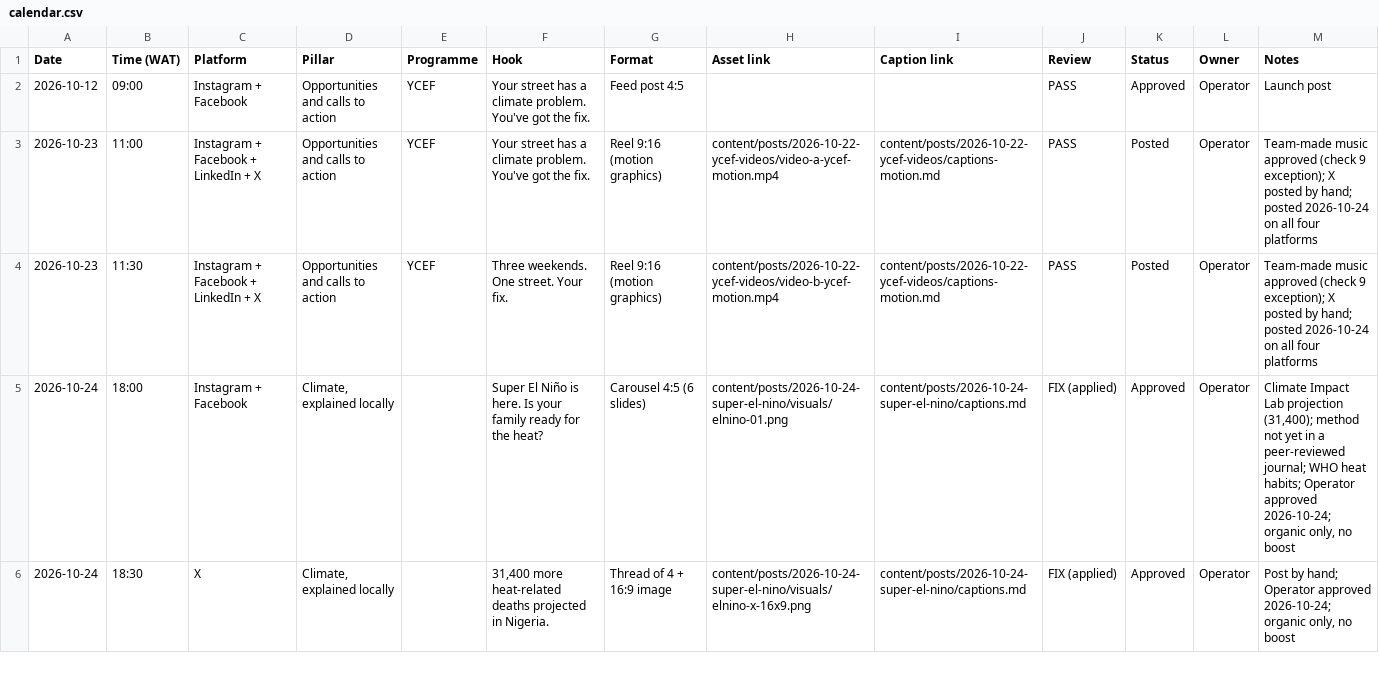
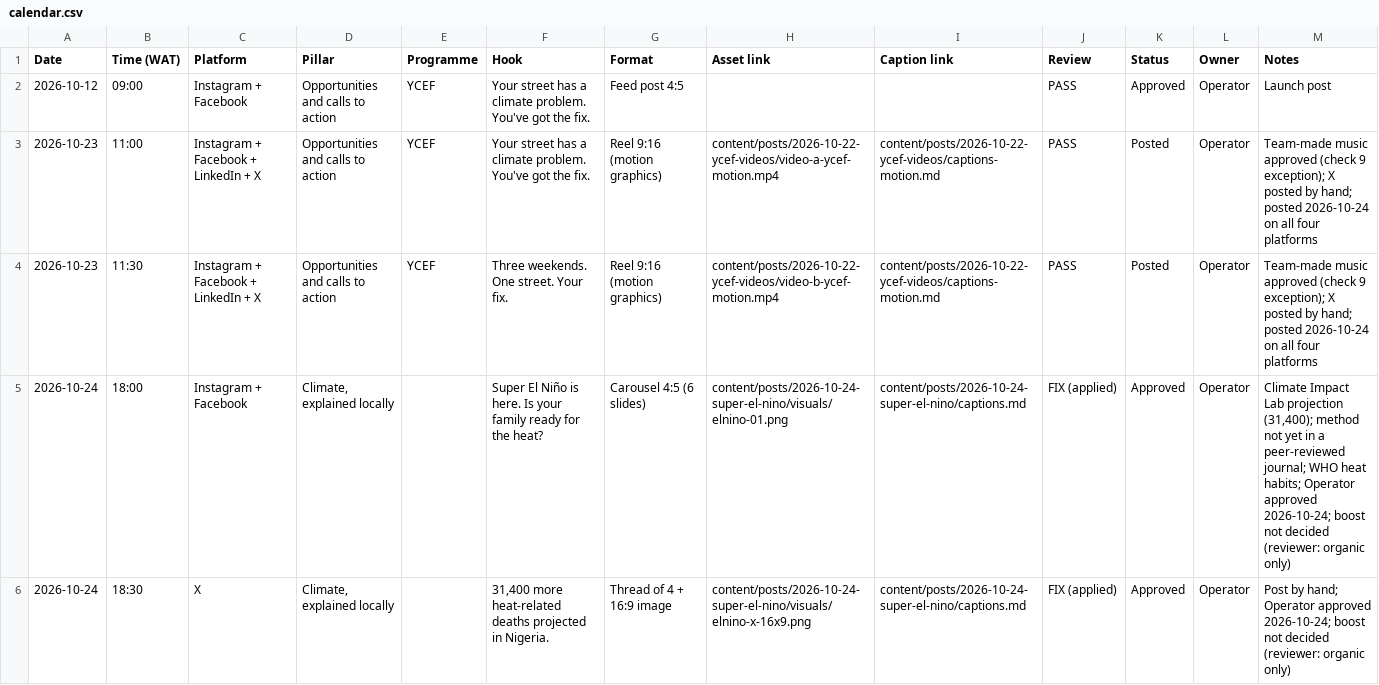
Before and after one commit to tahyotthob/jomo-social, a CSV file: content/calendar/calendar.csv, drawn as a sheet; only a part is shown; the diff covers the shown part only.

```diff
--- a/content/calendar/calendar.csv
+++ b/content/calendar/calendar.csv
@@ -4,3 +4,3 @@ Date,Time (WAT),Platform,Pillar,Programme,Hook,Format,Asset link,Caption link,Re
 2026-10-23,11:30,Instagram + Facebook + LinkedIn + X,Opportunities and calls to action,YCEF,Three weekends. One street. Your fix.,Reel 9:16 (motion graphics),content/posts/2026-10-22-ycef-videos/video-b-ycef-motion.mp4,content/posts/2026-10-22-ycef-videos/captions-motion.md,PASS,Posted,Operator,Team-made music approved (check 9 exception); X posted by hand; posted 2026-10-24 on all four platforms
-2026-10-24,18:00,Instagram + Facebook,"Climate, explained locally",,Super El Niño is here. Is your family ready for the heat?,Carousel 4:5 (6 slides),content/posts/2026-10-24-super-el-nino/visuals/elnino-01.png,content/posts/2026-10-24-super-el-nino/captions.md,FIX (applied),Approved,Operator,"Climate Impact Lab projection (31,400); method not yet in a peer-reviewed journal; WHO heat habits; Operator approved 2026-10-24; organic only, no boost"
-2026-10-24,18:30,X,"Climate, explained locally",,"31,400 more heat-related deaths projected in Nigeria.",Thread of 4 + 16:9 image,content/posts/2026-10-24-super-el-nino/visuals/elnino-x-16x9.png,content/posts/2026-10-24-super-el-nino/captions.md,FIX (applied),Approved,Operator,"Post by hand; Operator approved 2026-10-24; organic only, no boost"
+2026-10-24,18:00,Instagram + Facebook,"Climate, explained locally",,Super El Niño is here. Is your family ready for the heat?,Carousel 4:5 (6 slides),content/posts/2026-10-24-super-el-nino/visuals/elnino-01.png,content/posts/2026-10-24-super-el-nino/captions.md,FIX (applied),Approved,Operator,"Climate Impact Lab projection (31,400); method not yet in a peer-reviewed journal; WHO heat habits; Operator approved 2026-10-24; boost not decided (reviewer: organic only)"
+2026-10-24,18:30,X,"Climate, explained locally",,"31,400 more heat-related deaths projected in Nigeria.",Thread of 4 + 16:9 image,content/posts/2026-10-24-super-el-nino/visuals/elnino-x-16x9.png,content/posts/2026-10-24-super-el-nino/captions.md,FIX (applied),Approved,Operator,"Post by hand; Operator approved 2026-10-24; boost not decided (reviewer: organic only)"
```
Also changed, not shown: 2 edited cells elsewhere in this file, 1 other file.
